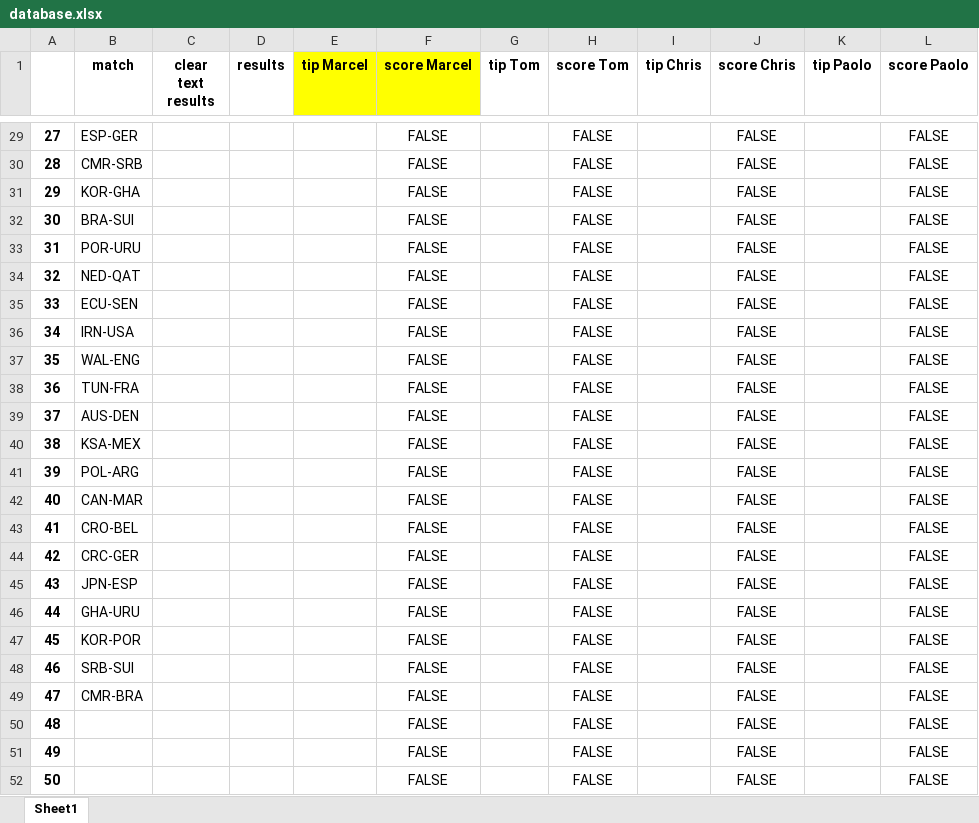
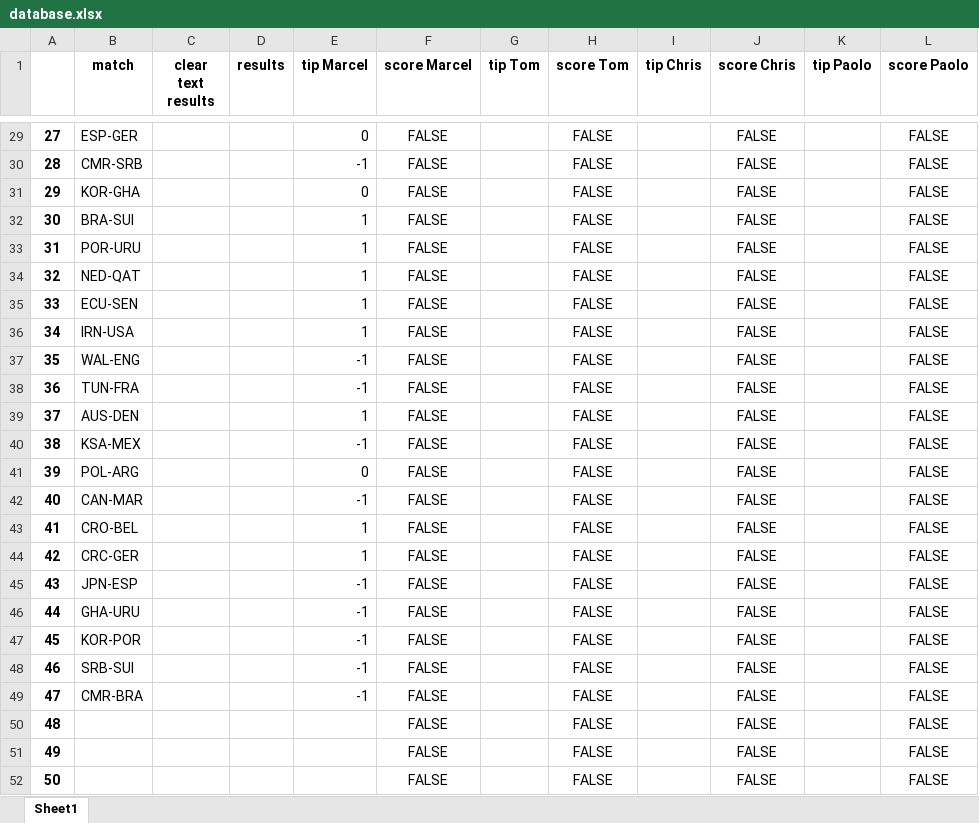
Before and after one commit to marcelcech/WorldCupBettings2022, an Excel workbook: backend/database.xlsx, sheet Sheet1, drawn as a sheet; only a part is shown, gaps mark what is left out; values as stored, in another font and other column widths than the file's, no borders; the diff covers the shown part only; the diff names each change by its address in the sheet, - before the commit and + after, or states it on an @@ line.

```diff
--- a/backend/database.xlsx (sheet Sheet1)
+++ b/backend/database.xlsx (sheet Sheet1)
-E1:F1 fill: #FFFF00
+E1:F1 fill: none
-E29 (tip Marcel): (empty)
+E29 (tip Marcel): 0
-E30 (tip Marcel): (empty)
+E30 (tip Marcel): -1
-E31 (tip Marcel): (empty)
+E31 (tip Marcel): 0
-E32:E36 (tip Marcel): (empty)
+E32:E36 (tip Marcel): 1
-E37:E38 (tip Marcel): (empty)
+E37:E38 (tip Marcel): -1
-E39 (tip Marcel): (empty)
+E39 (tip Marcel): 1
-E40 (tip Marcel): (empty)
+E40 (tip Marcel): -1
-E41 (tip Marcel): (empty)
+E41 (tip Marcel): 0
-E42 (tip Marcel): (empty)
+E42 (tip Marcel): -1
-E43:E44 (tip Marcel): (empty)
+E43:E44 (tip Marcel): 1
-E45:E49 (tip Marcel): (empty)
+E45:E49 (tip Marcel): -1
```
Also changed, not shown: 29 edited cells and cell formats elsewhere in this sheet.
